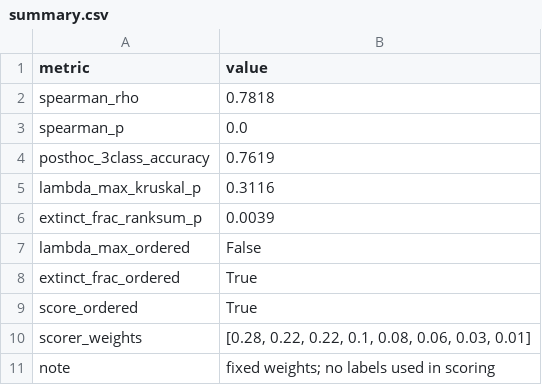
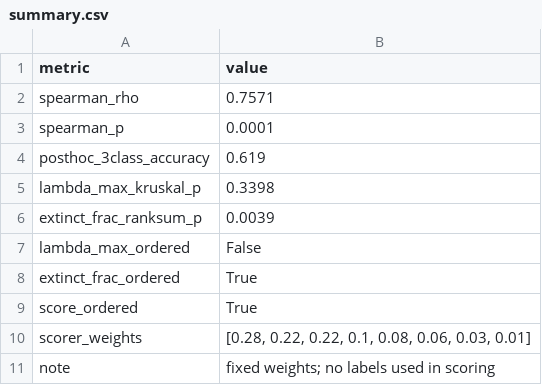
Before and after one commit to k01harshit/Ecosystem-Modelling, a CSV file: ecosystem_modelling/outputs/loo/summary.csv, drawn as a sheet.

```diff
--- a/ecosystem_modelling/outputs/loo/summary.csv
+++ b/ecosystem_modelling/outputs/loo/summary.csv
@@ -1,6 +1,6 @@
 metric,value
-spearman_rho,0.7818
-spearman_p,0.0
-posthoc_3class_accuracy,0.7619
-lambda_max_kruskal_p,0.3116
+spearman_rho,0.7571
+spearman_p,0.0001
+posthoc_3class_accuracy,0.619
+lambda_max_kruskal_p,0.3398
 extinct_frac_ranksum_p,0.0039
```
Also changed, not shown: ecosystem_modelling/outputs/loo/features.csv, ecosystem_modelling/outputs/loo/scores.csv, 40 other files.
